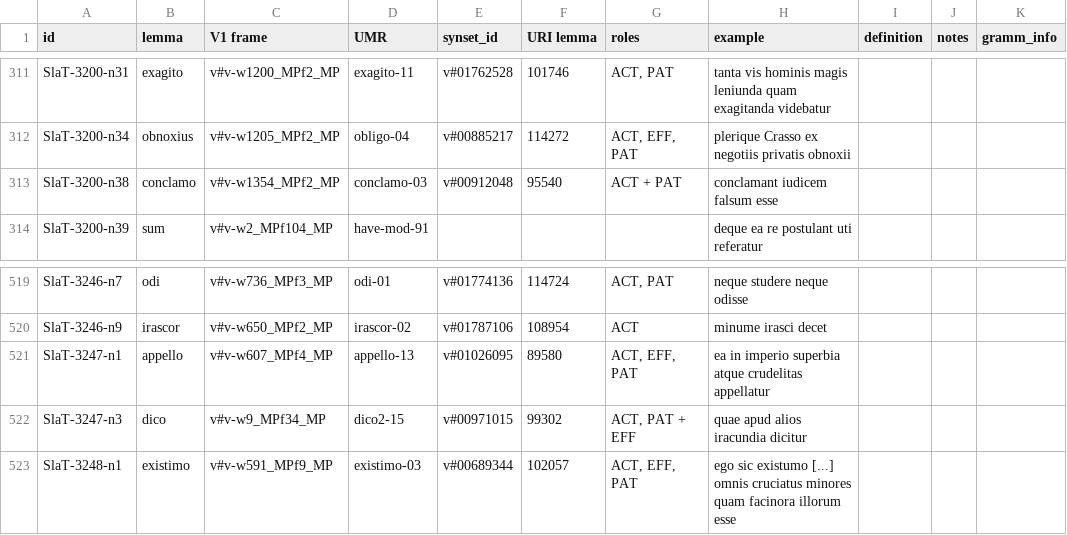
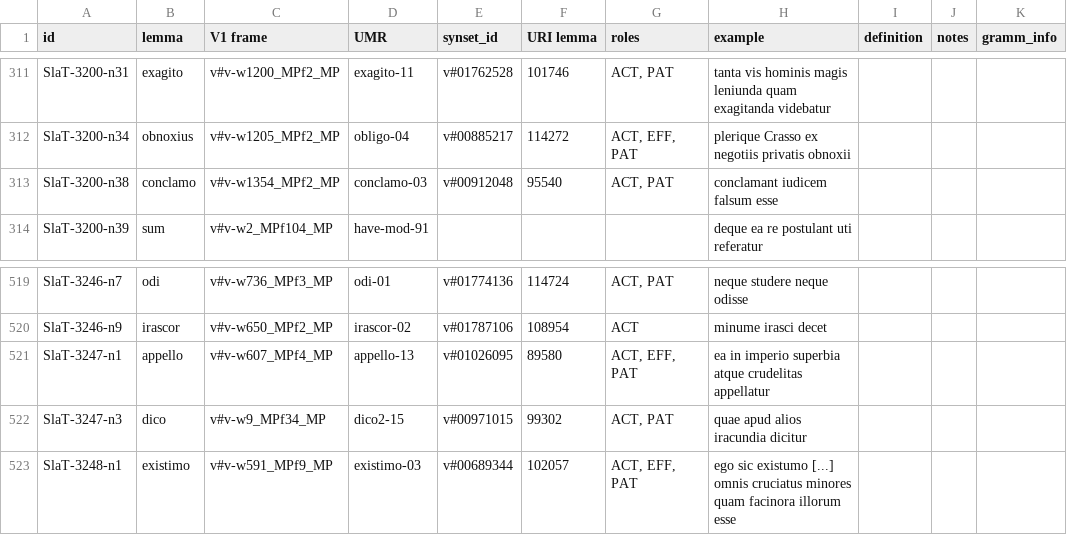
Before and after one commit to fjambe/Vallex4UMR, a CSV file: files_26.8.24/frames_Sallust_41-51.csv, drawn as a sheet; only a part is shown, gaps mark what is left out; the diff names each change by its address in the sheet, - before the commit and + after, or states it on an @@ line.

```diff
--- a/files_26.8.24/frames_Sallust_41-51.csv
+++ b/files_26.8.24/frames_Sallust_41-51.csv
-G313 (roles): ACT + PAT
+G313 (roles): ACT, PAT
-G522 (roles): ACT, PAT + EFF
+G522 (roles): ACT, PAT
```
Also changed, not shown: files_26.8.24/frames_Sallust_1-10.csv, files_26.8.24/frames_Sallust_11-20.csv.
